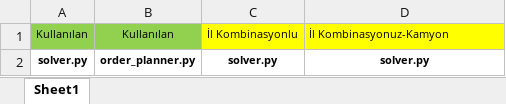
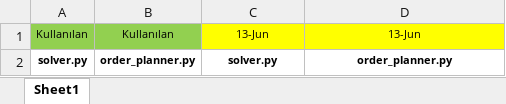
Before and after one commit to BurakN16/order-planner, an Excel workbook: pyhton kodlar.xlsx, sheet Sheet1, drawn as a sheet; only a part is shown; values as stored, in another font and other column widths than the file's, no borders; the diff covers the shown part only; the diff names each change by its address in the sheet, - before the commit and + after, or states it on an @@ line.

```diff
--- a/pyhton kodlar.xlsx (sheet Sheet1)
+++ b/pyhton kodlar.xlsx (sheet Sheet1)
-C1: İl Kombinasyonlu
+C1: 13-Jun
-D1: İl Kombinasyonuz-Kamyon
+D1: 13-Jun
-D1 alignment: left
+D1 alignment: center
-D2: solver.py
+D2: order_planner.py
```
Also changed, not shown: 2 edited cells elsewhere in this sheet, Order_Hazirlik.xlsx, orders.xlsx, 6 other files.
